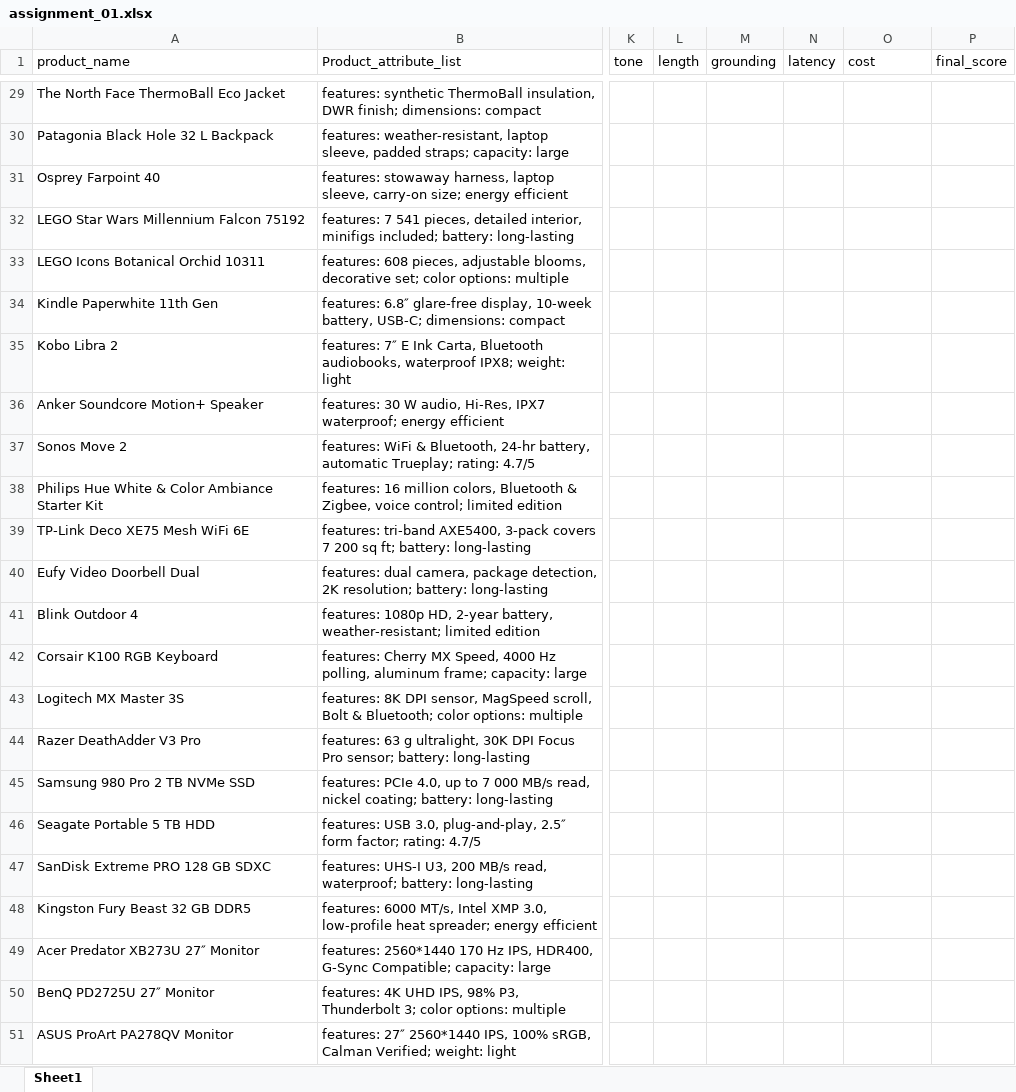
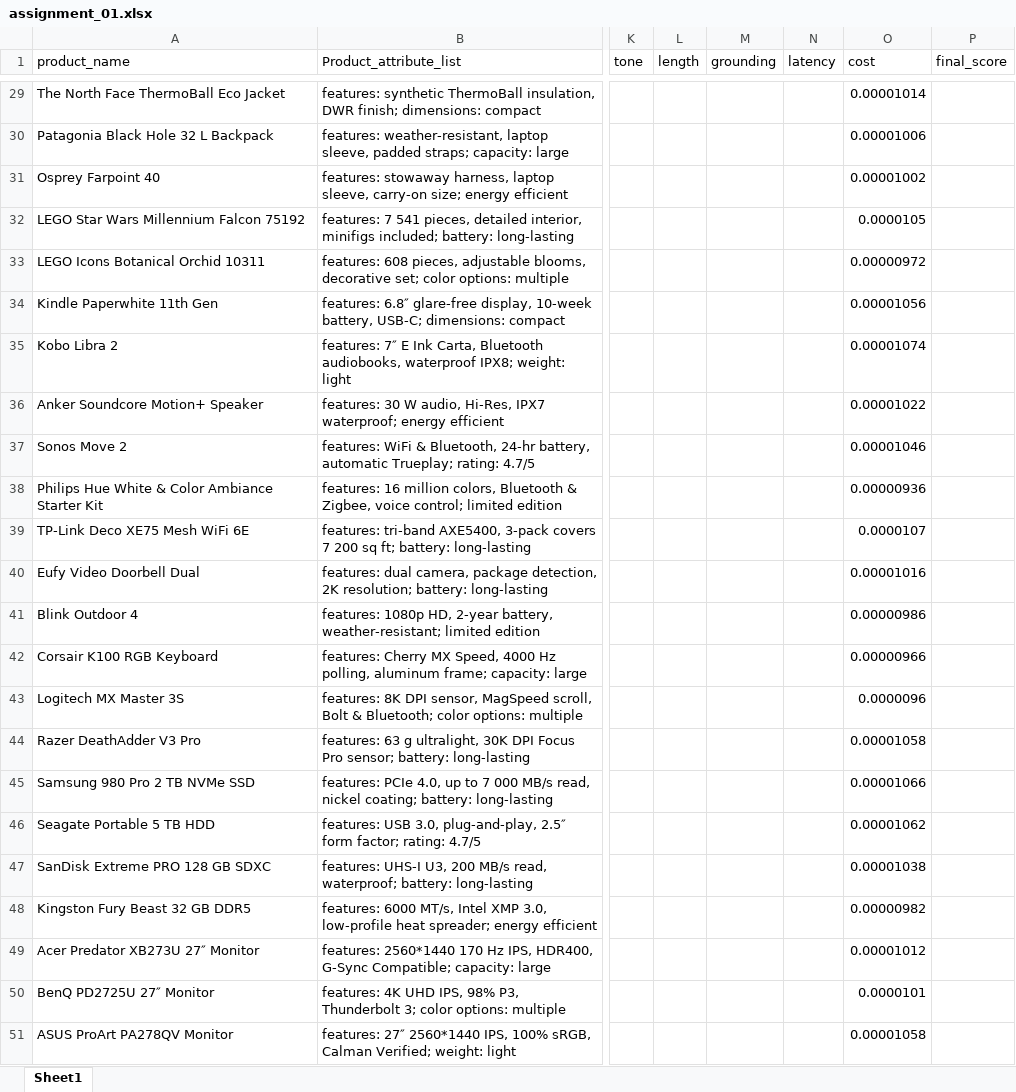
Before and after one commit to Nesher123/AI-Performance-Engineering-Course, an Excel workbook: assignment_01.xlsx, sheet Sheet1, drawn as a sheet; only a part is shown, gaps mark what is left out; values as stored, in another font and other column widths than the file's, no borders; the diff covers the shown part only; the diff names each change by its address in the sheet, - before the commit and + after, or states it on an @@ line.

Commit message:
Update Jupyter notebook with cost calculation improvements and execution count adjustments
- Updated execution counts for code cells to reflect the latest execution order.
- Refactored cost calculation logic to improve clarity and consistency in variable naming.
- Added functionality to save results to an Excel file after calculations.

```diff
--- a/assignment_01.xlsx (sheet Sheet1)
+++ b/assignment_01.xlsx (sheet Sheet1)
-O29 (cost): (empty)
+O29 (cost): 0.00001014
-O30 (cost): (empty)
+O30 (cost): 0.00001006
-O31 (cost): (empty)
+O31 (cost): 0.00001002
-O32 (cost): (empty)
+O32 (cost): 0.0000105
-O33 (cost): (empty)
+O33 (cost): 0.00000972
-O34 (cost): (empty)
+O34 (cost): 0.00001056
-O35 (cost): (empty)
+O35 (cost): 0.00001074
-O36 (cost): (empty)
+O36 (cost): 0.00001022
-O37 (cost): (empty)
+O37 (cost): 0.00001046
-O38 (cost): (empty)
+O38 (cost): 0.00000936
-O39 (cost): (empty)
+O39 (cost): 0.0000107
-O40 (cost): (empty)
+O40 (cost): 0.00001016
-O41 (cost): (empty)
+O41 (cost): 0.00000986
-O42 (cost): (empty)
+O42 (cost): 0.00000966
-O43 (cost): (empty)
+O43 (cost): 0.0000096
-O44 (cost): (empty)
+O44 (cost): 0.00001058
-O45 (cost): (empty)
+O45 (cost): 0.00001066
-O46 (cost): (empty)
+O46 (cost): 0.00001062
-O47 (cost): (empty)
+O47 (cost): 0.00001038
-O48 (cost): (empty)
+O48 (cost): 0.00000982
-O49 (cost): (empty)
+O49 (cost): 0.00001012
-O50 (cost): (empty)
+O50 (cost): 0.0000101
-O51 (cost): (empty)
+O51 (cost): 0.00001058
```
Also changed, not shown: 27 edited cells elsewhere in this sheet, 1 other file.
